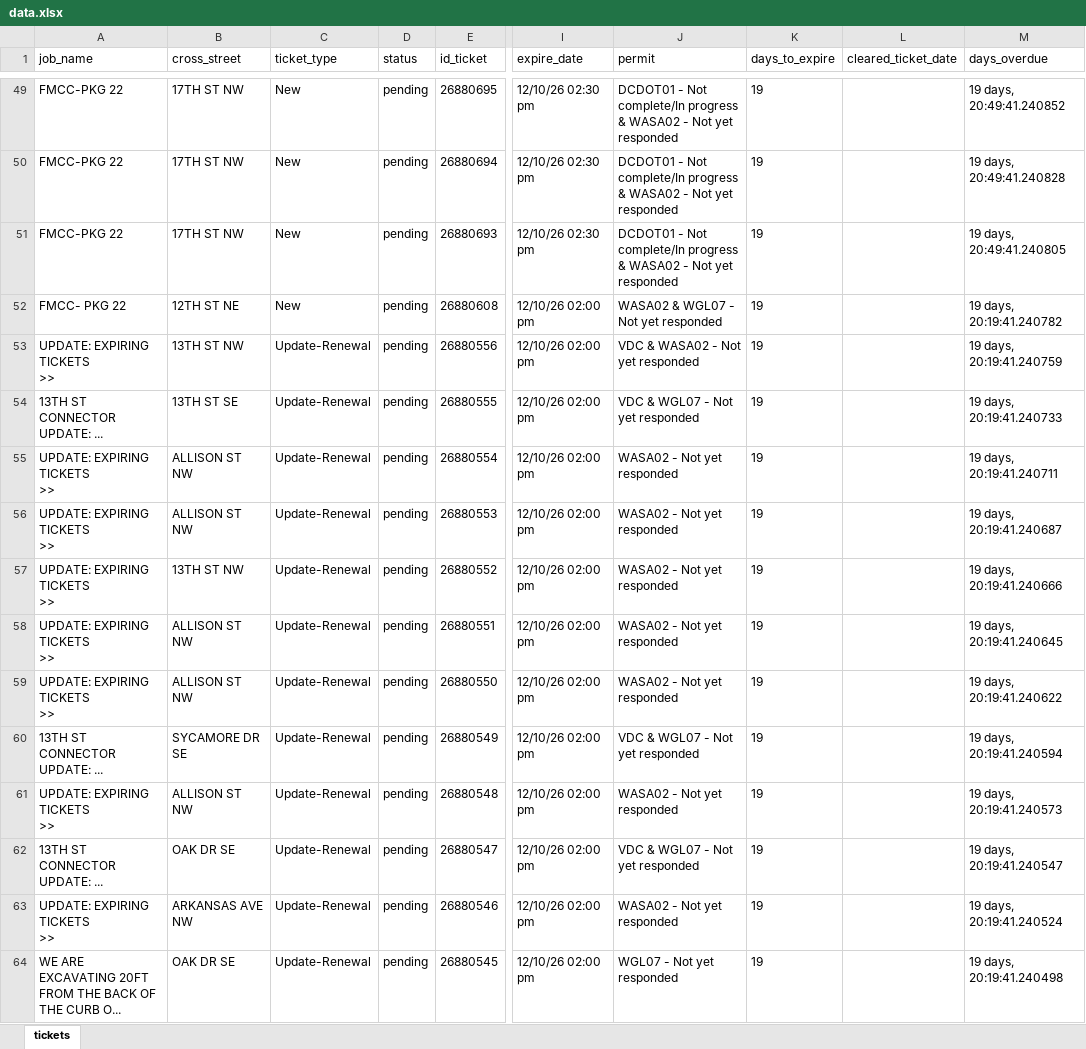
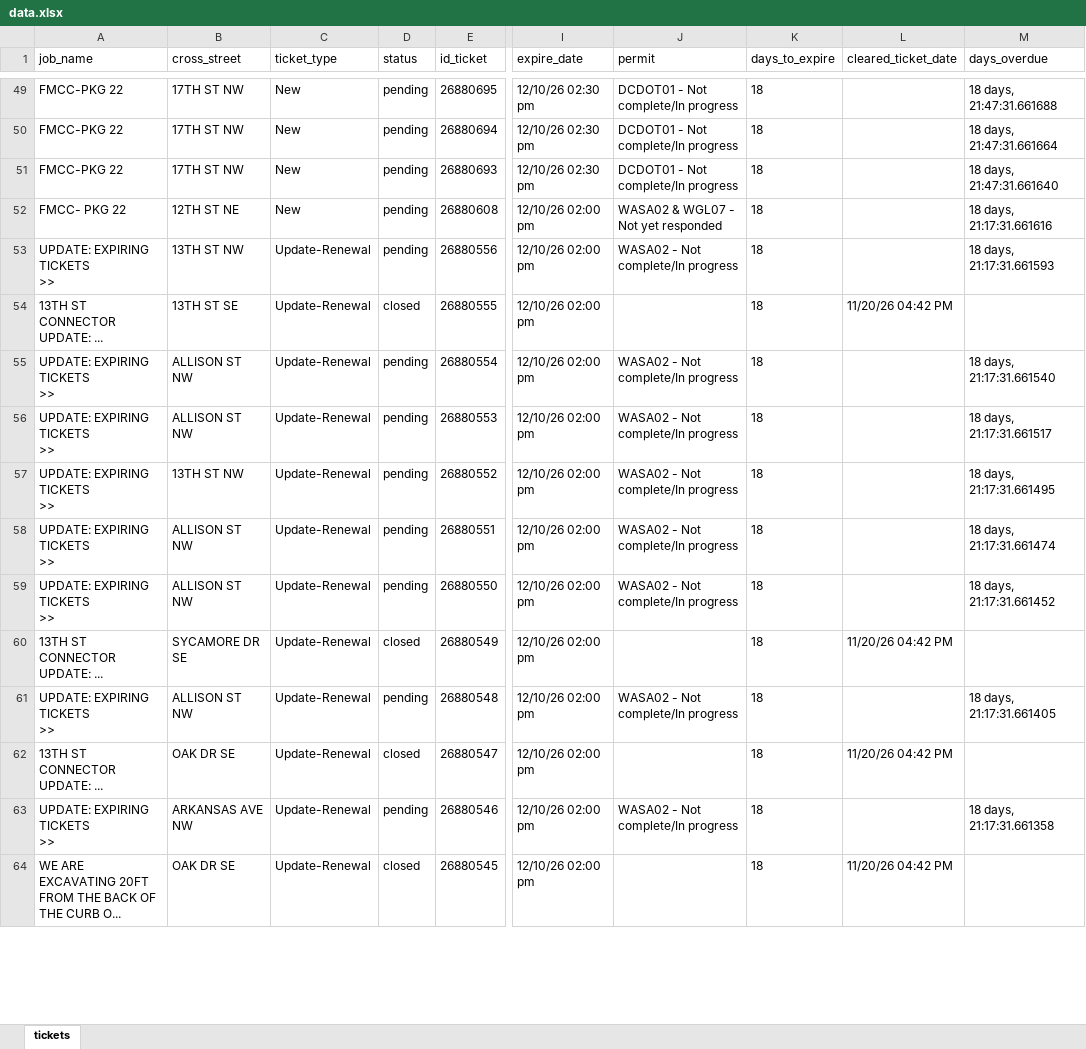
Before and after one commit to rakshit2806/MissUtilityWorkFlow, an Excel workbook: data.xlsx, sheet tickets, drawn as a sheet; only a part is shown, gaps mark what is left out; values as stored, in another font and other column widths than the file's, no borders; the diff covers the shown part only; the diff names each change by its address in the sheet, - before the commit and + after, or states it on an @@ line.

```diff
--- a/data.xlsx (sheet tickets)
+++ b/data.xlsx (sheet tickets)
-J49:J51 (permit): …complete/In progress & WASA02 - Not yet responded
+J49:J51 (permit): …complete/In progress
-K49:K64 (days_to_expire): 19
+K49:K64 (days_to_expire): 18
-M49 (days_overdue): 19 days, 20:49:41.240852
+M49 (days_overdue): 18 days, 21:47:31.661688
-M50 (days_overdue): 19 days, 20:49:41.240828
+M50 (days_overdue): 18 days, 21:47:31.661664
-M51 (days_overdue): 19 days, 20:49:41.240805
+M51 (days_overdue): 18 days, 21:47:31.661640
-M52 (days_overdue): 19 days, 20:19:41.240782
+M52 (days_overdue): 18 days, 21:17:31.661616
-J53 (permit): VDC & WASA02 - Not yet responded
+J53 (permit): WASA02 - Not complete/In progress
-M53 (days_overdue): 19 days, 20:19:41.240759
+M53 (days_overdue): 18 days, 21:17:31.661593
-D54 (status): pending
+D54 (status): closed
-J54 (permit): VDC & WGL07 - Not yet responded
+J54 (permit): (empty)
-L54 (cleared_ticket_date): (empty)
+L54 (cleared_ticket_date): 11/20/26 04:42 PM
-M54 (days_overdue): 19 days, 20:19:41.240733
+M54 (days_overdue): (empty)
-J55:J59 (permit): WASA02 - Not yet responded
+J55:J59 (permit): WASA02 - Not complete/In progress
-M55 (days_overdue): 19 days, 20:19:41.240711
+M55 (days_overdue): 18 days, 21:17:31.661540
-M56 (days_overdue): 19 days, 20:19:41.240687
+M56 (days_overdue): 18 days, 21:17:31.661517
-M57 (days_overdue): 19 days, 20:19:41.240666
+M57 (days_overdue): 18 days, 21:17:31.661495
-M58 (days_overdue): 19 days, 20:19:41.240645
+M58 (days_overdue): 18 days, 21:17:31.661474
-M59 (days_overdue): 19 days, 20:19:41.240622
+M59 (days_overdue): 18 days, 21:17:31.661452
-D60 (status): pending
+D60 (status): closed
-J60 (permit): VDC & WGL07 - Not yet responded
+J60 (permit): (empty)
-L60 (cleared_ticket_date): (empty)
+L60 (cleared_ticket_date): 11/20/26 04:42 PM
-M60 (days_overdue): 19 days, 20:19:41.240594
+M60 (days_overdue): (empty)
-J61 (permit): WASA02 - Not yet responded
+J61 (permit): WASA02 - Not complete/In progress
-M61 (days_overdue): 19 days, 20:19:41.240573
+M61 (days_overdue): 18 days, 21:17:31.661405
-D62 (status): pending
+D62 (status): closed
-J62 (permit): VDC & WGL07 - Not yet responded
+J62 (permit): (empty)
-L62 (cleared_ticket_date): (empty)
+L62 (cleared_ticket_date): 11/20/26 04:42 PM
-M62 (days_overdue): 19 days, 20:19:41.240547
+M62 (days_overdue): (empty)
-J63 (permit): WASA02 - Not yet responded
+J63 (permit): WASA02 - Not complete/In progress
-M63 (days_overdue): 19 days, 20:19:41.240524
+M63 (days_overdue): 18 days, 21:17:31.661358
-D64 (status): pending
+D64 (status): closed
-J64 (permit): WGL07 - Not yet responded
+J64 (permit): (empty)
-L64 (cleared_ticket_date): (empty)
+L64 (cleared_ticket_date): 11/20/26 04:42 PM
-M64 (days_overdue): 19 days, 20:19:41.240498
+M64 (days_overdue): (empty)
```
Also changed, not shown: 1794 edited cells elsewhere in this sheet.
